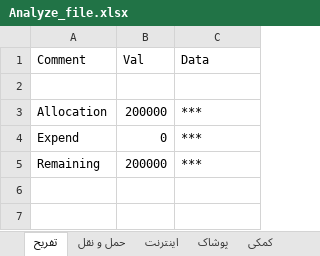
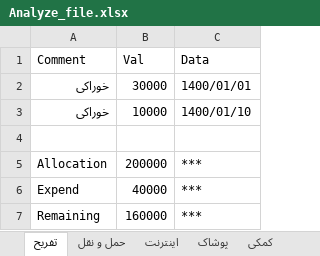
Before and after one commit to sorooshm78/system_money, an Excel workbook: Analyze_file.xlsx, sheet تفریح, drawn as a sheet; values as stored, in another font and other column widths than the file's, no borders; addresses are those after the commit; the diff names each change by its address in the sheet, - before the commit and + after, or states it on an @@ line.

Commit message:
add sort -val and -data  func

```diff
--- a/Analyze_file.xlsx (sheet تفریح)
+++ b/Analyze_file.xlsx (sheet تفریح)
+row 2: خوراکی | 30000 | 1400/01/01
+row 3: خوراکی | 10000 | 1400/01/10
-B6 (Val): 0
+B6 (Val): 40000
-B7 (Val): 200000
+B7 (Val): 160000
```
Also changed, not shown: sheet result, System_Money.xlsx, 1 other file.
